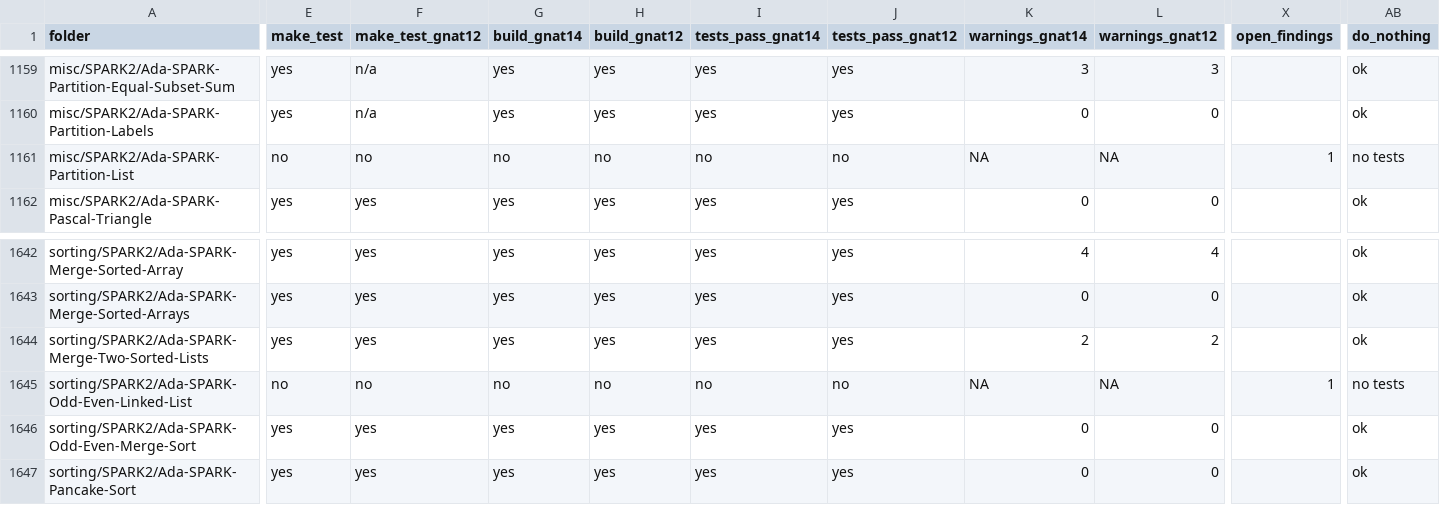
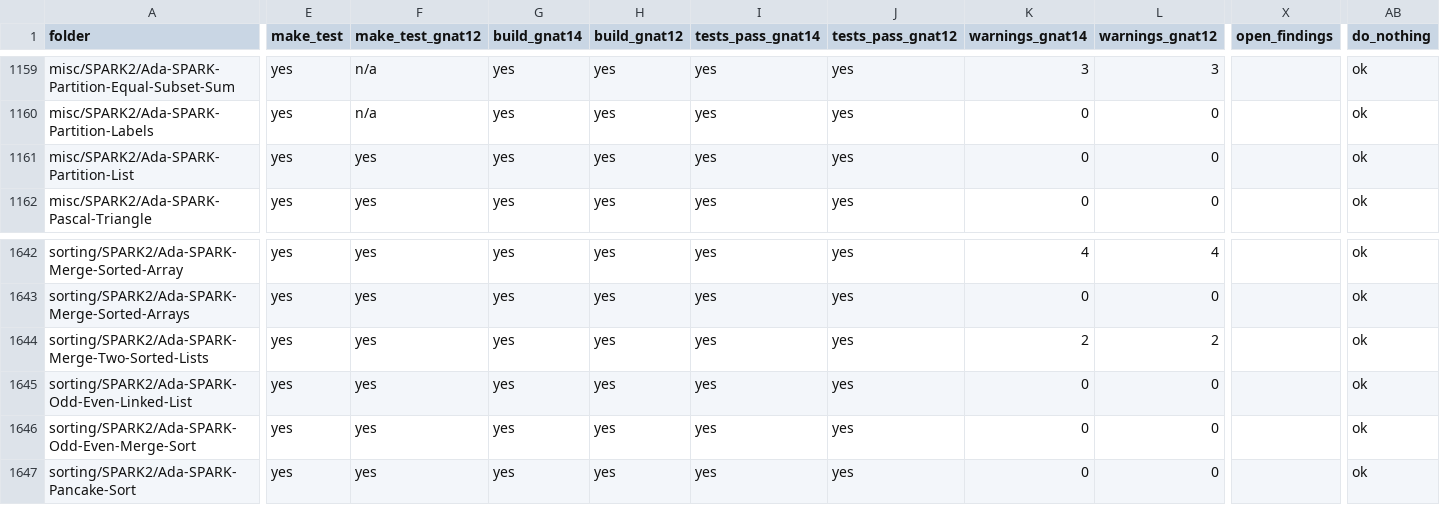
Before and after one commit to RobertBoettcherSF/Ada-Algorithms, a CSV file: PROOFS.csv, drawn as a sheet; only a part is shown, gaps mark what is left out; the diff covers the shown part only; the diff names each change by its address in the sheet, - before the commit and + after, or states it on an @@ line.

```diff
--- a/PROOFS.csv
+++ b/PROOFS.csv
-E1161 (make_test): no
+E1161 (make_test): yes
-F1161 (make_test_gnat12): no
+F1161 (make_test_gnat12): yes
-G1161 (build_gnat14): no
+G1161 (build_gnat14): yes
-H1161 (build_gnat12): no
+H1161 (build_gnat12): yes
-I1161 (tests_pass_gnat14): no
+I1161 (tests_pass_gnat14): yes
-J1161 (tests_pass_gnat12): no
+J1161 (tests_pass_gnat12): yes
-K1161 (warnings_gnat14): NA
+K1161 (warnings_gnat14): 0
-L1161 (warnings_gnat12): NA
+L1161 (warnings_gnat12): 0
-X1161 (open_findings): 1
+X1161 (open_findings): (empty)
-AB1161 (do_nothing): no tests
+AB1161 (do_nothing): ok
-E1645 (make_test): no
+E1645 (make_test): yes
-F1645 (make_test_gnat12): no
+F1645 (make_test_gnat12): yes
-G1645 (build_gnat14): no
+G1645 (build_gnat14): yes
-H1645 (build_gnat12): no
+H1645 (build_gnat12): yes
-I1645 (tests_pass_gnat14): no
+I1645 (tests_pass_gnat14): yes
-J1645 (tests_pass_gnat12): no
+J1645 (tests_pass_gnat12): yes
-K1645 (warnings_gnat14): NA
+K1645 (warnings_gnat14): 0
-L1645 (warnings_gnat12): NA
+L1645 (warnings_gnat12): 0
-X1645 (open_findings): 1
+X1645 (open_findings): (empty)
-AB1645 (do_nothing): no tests
+AB1645 (do_nothing): ok
```
Also changed, not shown: 7 edited cells elsewhere in this file, 1 other file.
